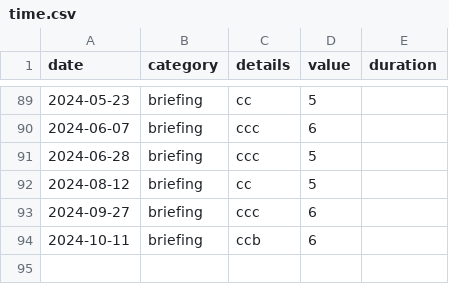
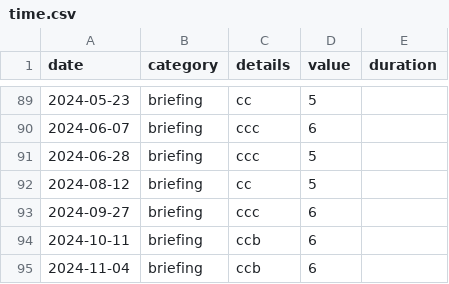
Before and after one commit to trasparente/hypnos, a CSV file: _data/time.csv, drawn as a sheet; only a part is shown, gaps mark what is left out.

Commit message:
Commit data content time.csv

```diff
--- a/_data/time.csv
+++ b/_data/time.csv
@@ -94 +94,2 @@ date,category,details,value,duration
 2024-10-11,briefing,ccb,6,
+2024-11-04,briefing,ccb,6,
```
